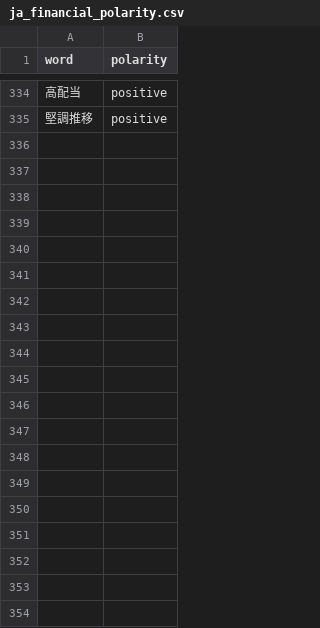
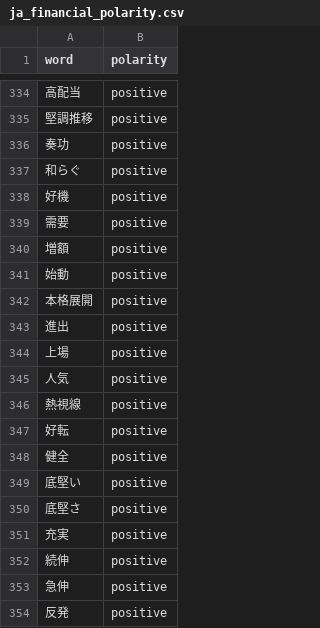
Before and after one commit to aikoshohin-hash/bdc-news-monitor, a CSV file: lexicons/ja_financial_polarity.csv, drawn as a sheet; only a part is shown, gaps mark what is left out; the diff covers the shown part only; the diff names each change by its address in the sheet, - before the commit and + after, or states it on an @@ line.

```diff
--- a/lexicons/ja_financial_polarity.csv
+++ b/lexicons/ja_financial_polarity.csv
+row 336: 奏功 | positive
+row 337: 和らぐ | positive
+row 338: 好機 | positive
+row 339: 需要 | positive
+row 340: 増額 | positive
+row 341: 始動 | positive
+row 342: 本格展開 | positive
+row 343: 進出 | positive
+row 344: 上場 | positive
+row 345: 人気 | positive
+row 346: 熱視線 | positive
+row 347: 好転 | positive
+row 348: 健全 | positive
+row 349: 底堅い | positive
+row 350: 底堅さ | positive
+row 351: 充実 | positive
+row 352: 続伸 | positive
+row 353: 急伸 | positive
+row 354: 反発 | positive
```
Also changed, not shown: 68 added rows elsewhere in this file, docs/data/articles_deduped.csv, lexicons/domain_override.csv, 10 other files.
